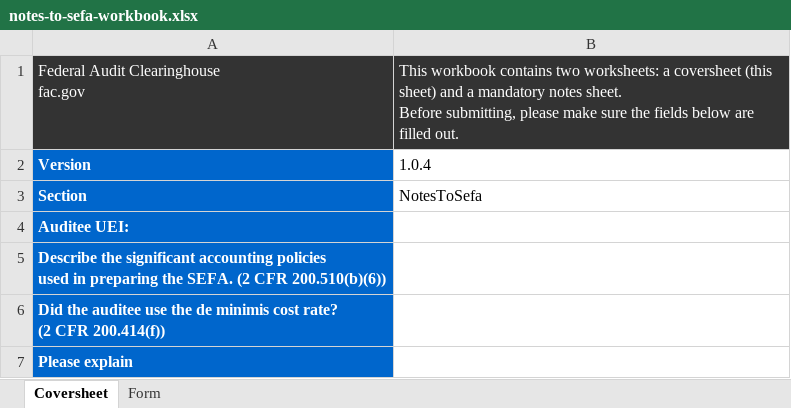
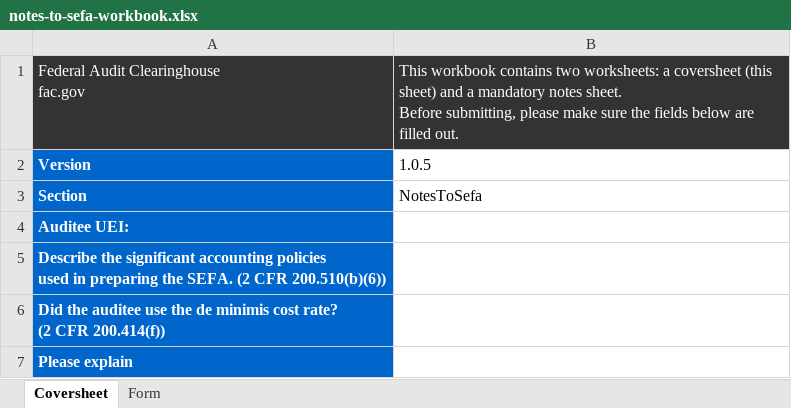
Before and after one commit to GSA-TTS/FAC-transition-site, an Excel workbook: assets/workbooks/notes-to-sefa-workbook.xlsx, sheet Coversheet, drawn as a sheet; values as stored, in another font and other column widths than the file's, no borders; the diff names each change by its address in the sheet, - before the commit and + after, or states it on an @@ line.

```diff
--- a/assets/workbooks/notes-to-sefa-workbook.xlsx (sheet Coversheet)
+++ b/assets/workbooks/notes-to-sefa-workbook.xlsx (sheet Coversheet)
-B2: 1.0.4
+B2: 1.0.5
```
Also changed, not shown: assets/workbooks/additional-eins-workbook.xlsx, assets/workbooks/additional-ueis-workbook.xlsx, 5 other files.
